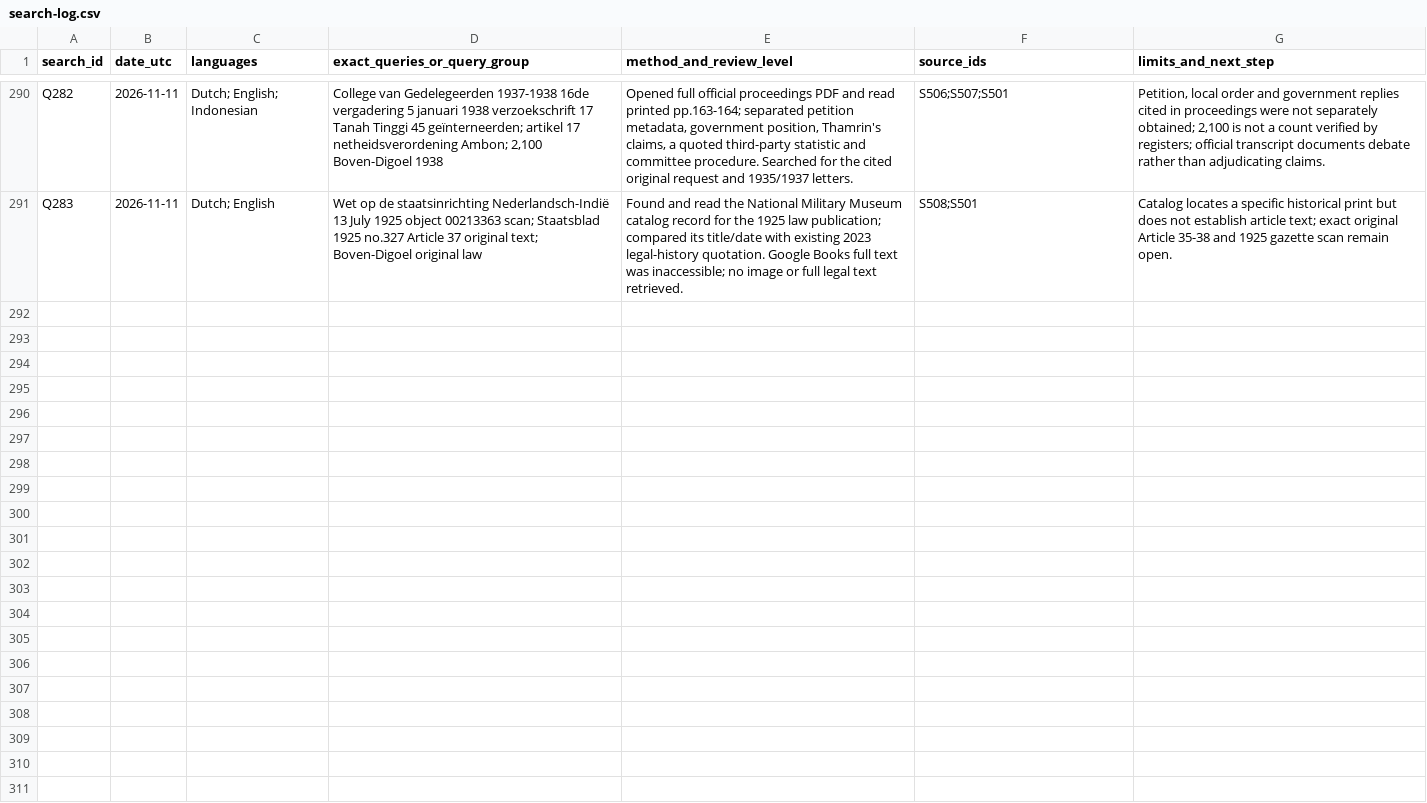
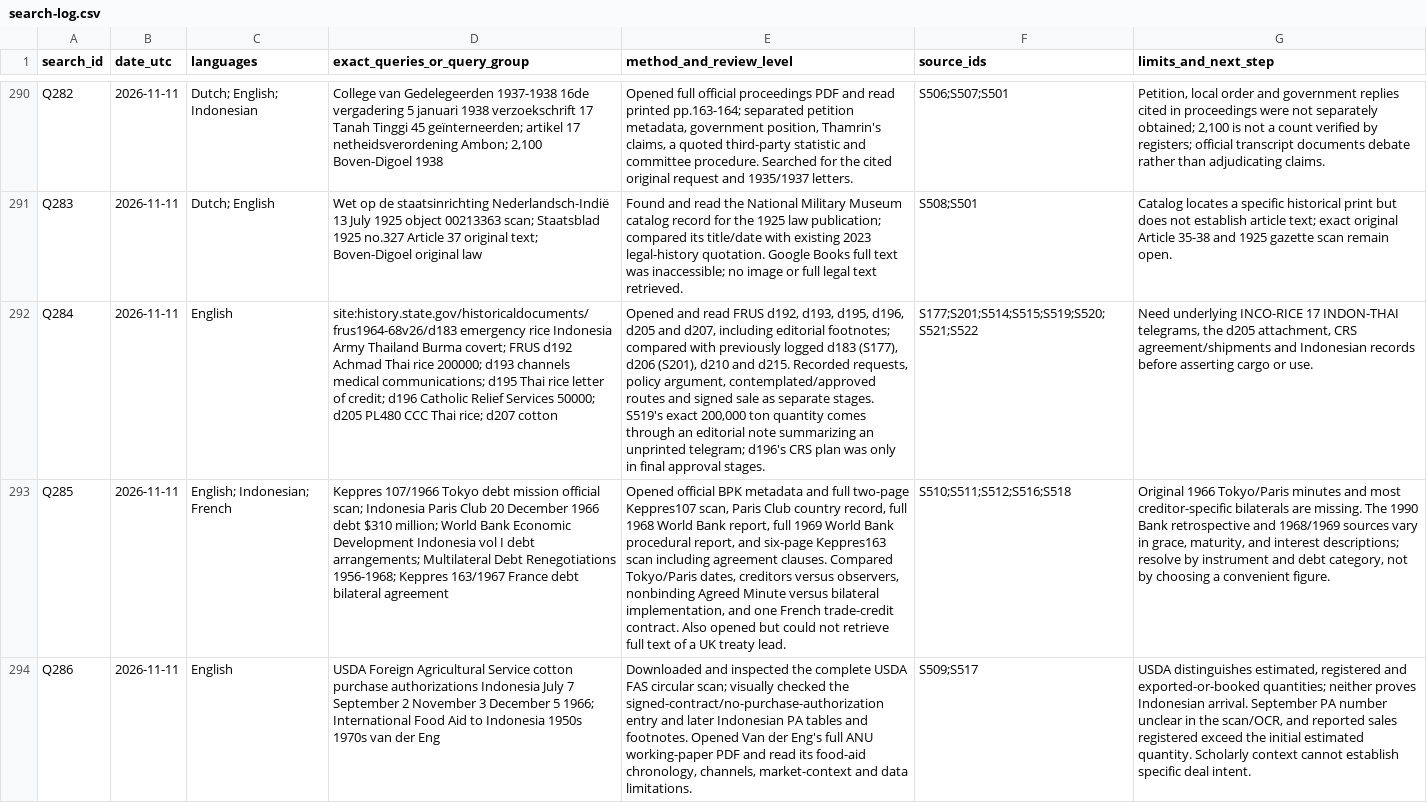
Before and after one commit to ch3758134-prog/aca, a CSV file: research/indonesia-1965/archive/records/search-log.csv, drawn as a sheet; only a part is shown, gaps mark what is left out; the diff names each change by its address in the sheet, - before the commit and + after, or states it on an @@ line.

Commit message:
Trace 1966 aid channels and debt restructuring

```diff
--- a/research/indonesia-1965/archive/records/search-log.csv
+++ b/research/indonesia-1965/archive/records/search-log.csv
+row 292: Q284 | 2026-11-11 | English | site:history.state.gov/historicaldocuments/frus1964-68v26/d183 emergency rice Indonesia Army Thailand Burma covert; FRUS d192 Achmad Thai rice 200000; d193 channels medical communications; d195 Thai rice letter of credit; d196 Catholic Relief Services 50000; d205 PL480 CCC Thai rice; d207 cotton | Opened and read FRUS d192, d193, d195, d196, d205 and d207, including editorial footnotes; compared with previously logged d183 (S177), d206 (S201), d210 and d215. Recorded requests, policy argument, contemplated/approved routes and signed sale as separate stages. S519's exact 200,000 ton quantity comes through an editorial note summarizing an unprinted telegram; d196's CRS plan was only in final approval stages. | S177;S201;S514;S515;S519;S520;S521;S522 | Need underlying INCO-RICE 17 INDON-THAI telegrams, the d205 attachment, CRS agreement/shipments and Indonesian records before asserting cargo or use.
+row 293: Q285 | 2026-11-11 | English; Indonesian; French | Keppres 107/1966 Tokyo debt mission official scan; Indonesia Paris Club 20 December 1966 debt $310 million; World Bank Economic Development Indonesia vol I debt arrangements; Multilateral Debt Renegotiations 1956-1968; Keppres 163/1967 France debt bilateral agreement | Opened official BPK metadata and full two-page Keppres107 scan, Paris Club country record, full 1968 World Bank report, full 1969 World Bank procedural report, and six-page Keppres163 scan including agreement clauses. Compared Tokyo/Paris dates, creditors versus observers, nonbinding Agreed Minute versus bilateral implementation, and one French trade-credit contract. Also opened but could not retrieve full text of a UK treaty lead. | S510;S511;S512;S516;S518 | Original 1966 Tokyo/Paris minutes and most creditor-specific bilaterals are missing. The 1990 Bank retrospective and 1968/1969 sources vary in grace, maturity, and interest descriptions; resolve by instrument and debt category, not by choosing a convenient figure.
+row 294: Q286 | 2026-11-11 | English | USDA Foreign Agricultural Service cotton purchase authorizations Indonesia July 7 September 2 November 3 December 5 1966; International Food Aid to Indonesia 1950s 1970s van der Eng | Downloaded and inspected the complete USDA FAS circular scan; visually checked the signed-contract/no-purchase-authorization entry and later Indonesian PA tables and footnotes. Opened Van der Eng's full ANU working-paper PDF and read its food-aid chronology, channels, market-context and data limitations. | S509;S517 | USDA distinguishes estimated, registered and exported-or-booked quantities; neither proves Indonesian arrival. September PA number unclear in the scan/OCR, and reported sales registered exceed the initial estimated quantity. Scholarly context cannot establish specific deal intent.
```
Also changed, not shown: research/indonesia-1965/archive/records/coverage-matrix.csv, 7 other files.
